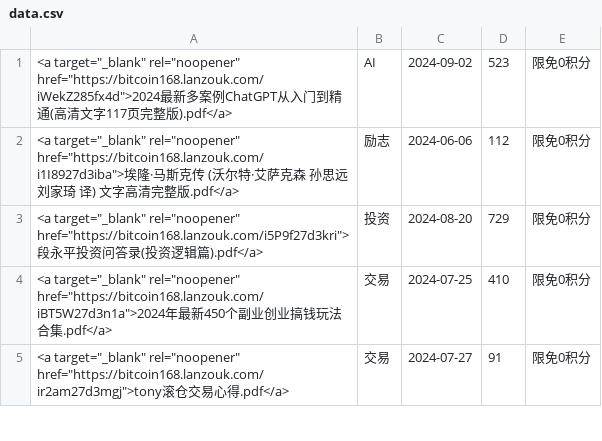
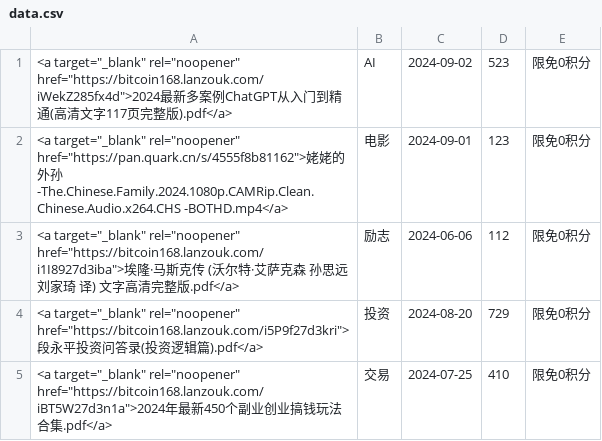
Before and after one commit to ziliaoba/ziliaoba.github.io, a CSV file: data.csv, drawn as a sheet; only a part is shown; the shorter side is filled out with more unchanged rows.

```diff
--- a/data.csv
+++ b/data.csv
@@ -1,2 +1,3 @@
 <a target="_blank" rel="noopener" href="https://bitcoin168.lanzouk.com/iWekZ285fx4d">2024最新多案例ChatGPT从入门到精通(高清文字117页完整版).pdf</a>,AI,2024-09-02,523,限免0积分
+<a target="_blank" rel="noopener" href="https://pan.quark.cn/s/4555f8b81162">姥姥的外孙-The.Chinese.Family.2024.1080p.CAMRip.Clean.Chinese.Audio.x264.CHS -BOTHD.mp4</a>,电影,2024-09-01,123,限免0积分
 <a target="_blank" rel="noopener" href="https://bitcoin168.lanzouk.com/i1I8927d3iba">埃隆·马斯克传 (沃尔特·艾萨克森  孙思远 刘家琦 译) 文字高清完整版.pdf</a>,励志,2024-06-06,112,限免0积分
```
